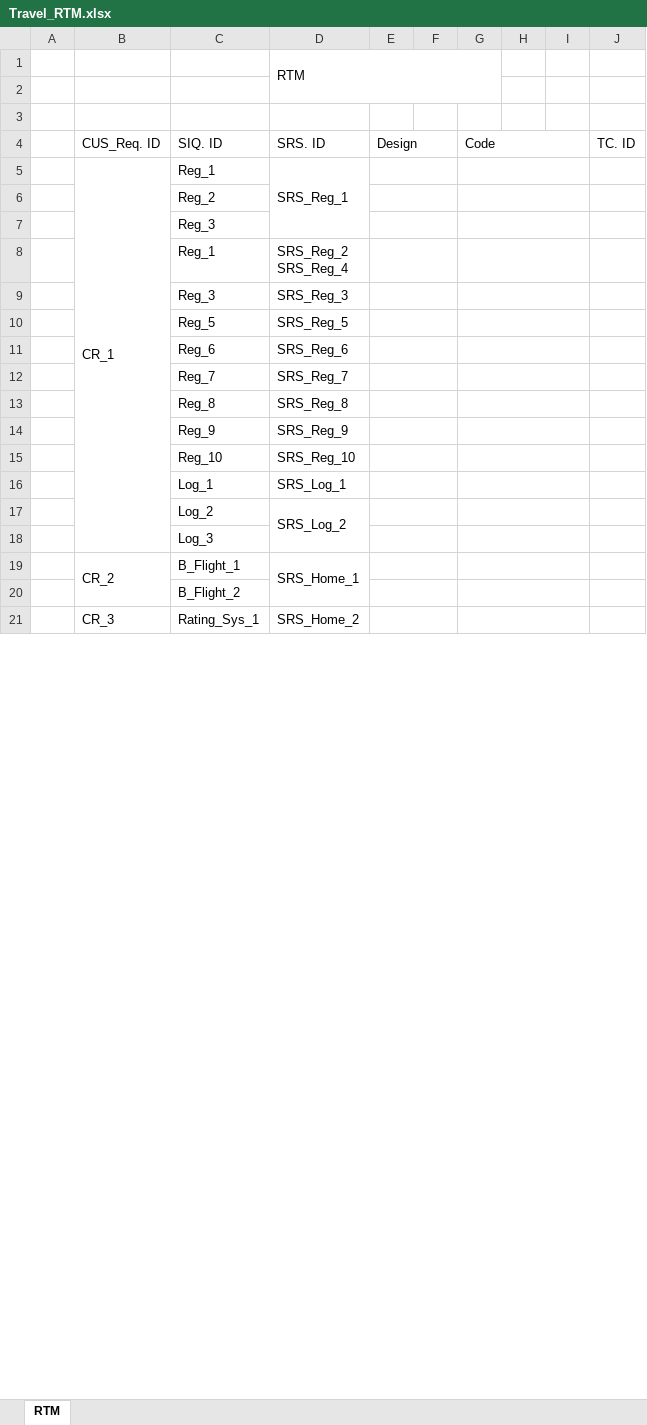
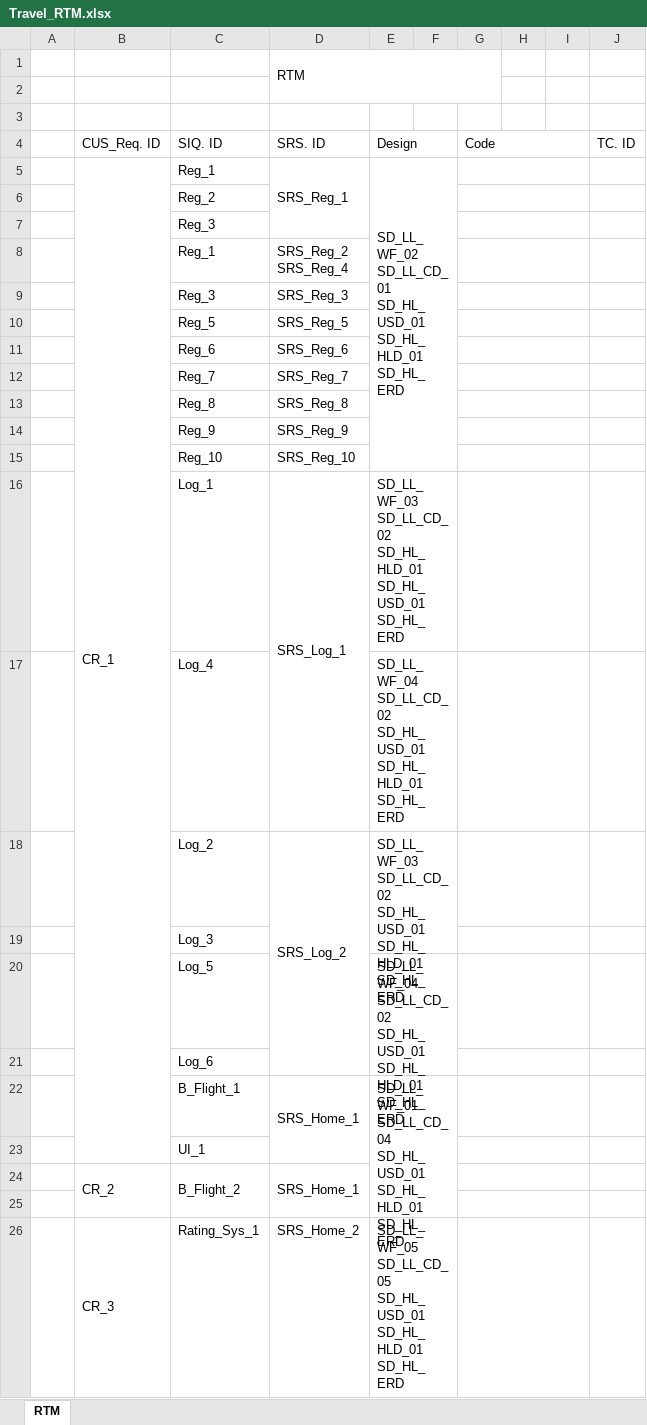
Before and after one commit to marriiiam/QA-Project, an Excel workbook: Project Management/Travel_RTM.xlsx, sheet RTM, drawn as a sheet; only a part is shown; values as stored, in another font and other column widths than the file's, no cell formats; charts and pictures not drawn; removed rows and columns are numbered as before the commit, all else as after; ↵ is a line break in a cell; the diff covers the shown part only; the diff names each change by its address in the sheet, - before the commit and + after, or states it on an @@ line.

Commit message:
Add files via upload
Adding HLD/LLD

```diff
--- a/Project Management/Travel_RTM.xlsx (sheet RTM)
+++ b/Project Management/Travel_RTM.xlsx (sheet RTM)
-E5: (empty)
+E5: SD_LL_WF_02 ↵ SD_LL_CD_01 ↵ SD_HL_USD_01 ↵ SD_HL_HLD_01 ↵ SD_HL_ERD
-E5:F5 merged
+E5:F15 merged
-E6:F6 merged
-E7:F7 merged
-E8:F8 merged
-E9:F9 merged
-E10:F10 merged
-E11:F11 merged
-E12:F12 merged
-E13:F13 merged
-E14:F14 merged
-E15:F15 merged
+D16:D17 merged
-E16: (empty)
+E16: SD_LL_WF_03 ↵ SD_LL_CD_02 ↵ SD_HL_HLD_01 ↵ SD_HL_USD_01 ↵ SD_HL_ERD
+row 17:  |  | Log_4 |  | SD_LL_WF_04 ↵ SD_LL_CD_02 ↵ SD_HL_USD_01 ↵ SD_HL_HLD_01 ↵ SD_HL_ERD
-E18: (empty)
+E18: SD_LL_WF_03 ↵ SD_LL_CD_02 ↵ SD_HL_USD_01 ↵ SD_HL_HLD_01 ↵ SD_HL_ERD
-E17:F17 merged
+E18:F19 merged
-E18:F18 merged
+row 20:  |  | Log_5 |  | SD_LL_WF_04 ↵ SD_LL_CD_02 ↵ SD_HL_USD_01 ↵ SD_HL_HLD_01 ↵ SD_HL_ERD
+row 21:  |  | Log_6
+row 22:  |  | B_Flight_1 | SRS_Home_1 | SD_LL_WF_01 ↵ SD_LL_CD_04 ↵ SD_HL_USD_01 ↵ SD_HL_HLD_01 ↵ SD_HL_ERD
+row 23:  |  | UI_1
-C24: B_Flight_1
+C24: B_Flight_2
+C24:C25 merged
-E19:F19 merged
-C25: B_Flight_2
+C25: (empty)
-E20:F20 merged
-E26: (empty)
+E26: SD_LL_WF_05 ↵ SD_LL_CD_05 ↵ SD_HL_USD_01 ↵ SD_HL_HLD_01 ↵ SD_HL_ERD
-E21:F21 merged
+E26:F30 merged
```
Also changed, not shown: 1 edited cell and merged cells elsewhere in this sheet, cell formats.
